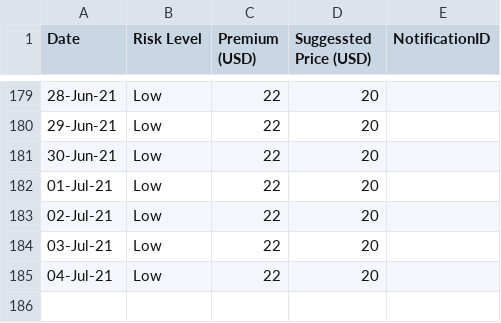
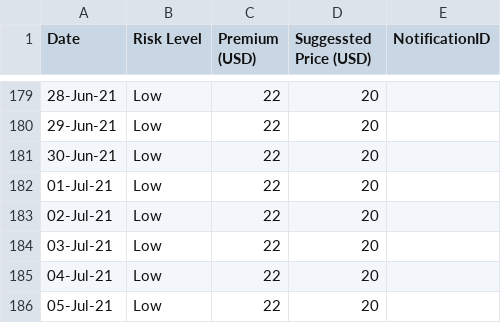
Before and after one commit to earling/us-west, a CSV file: us-west-2021-pricing.csv, drawn as a sheet; only a part is shown, gaps mark what is left out; the diff names each change by its address in the sheet, - before the commit and + after, or states it on an @@ line.

Commit message:
05-Jul-21,Low,22,20,

```diff
--- a/us-west-2021-pricing.csv
+++ b/us-west-2021-pricing.csv
+row 186: 05-Jul-21 | Low | 22 | 20
```
